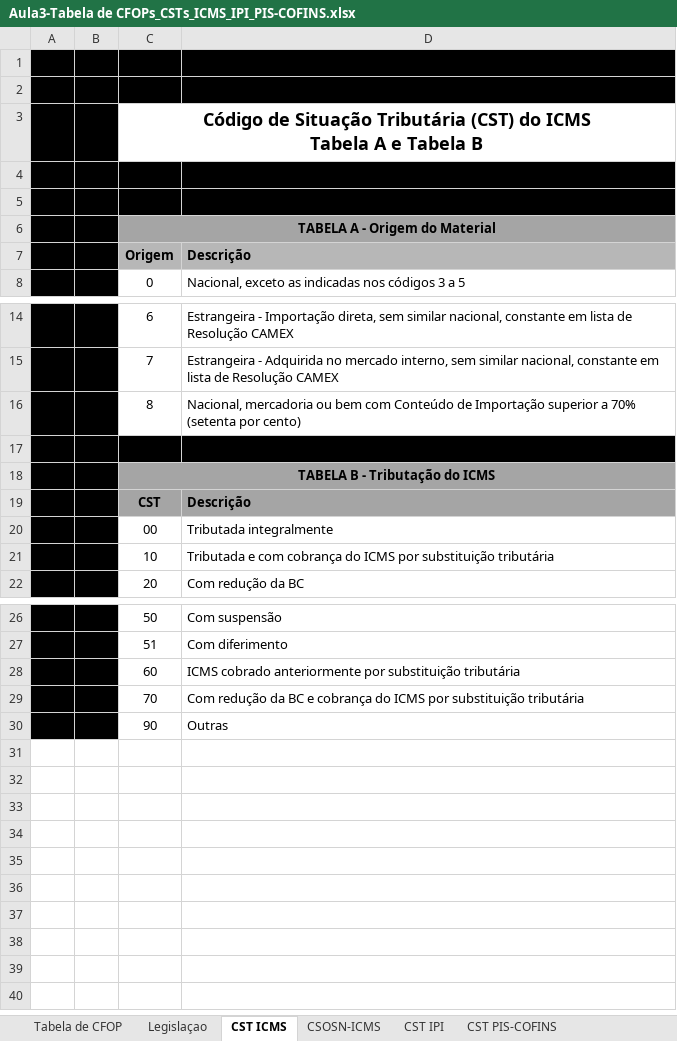
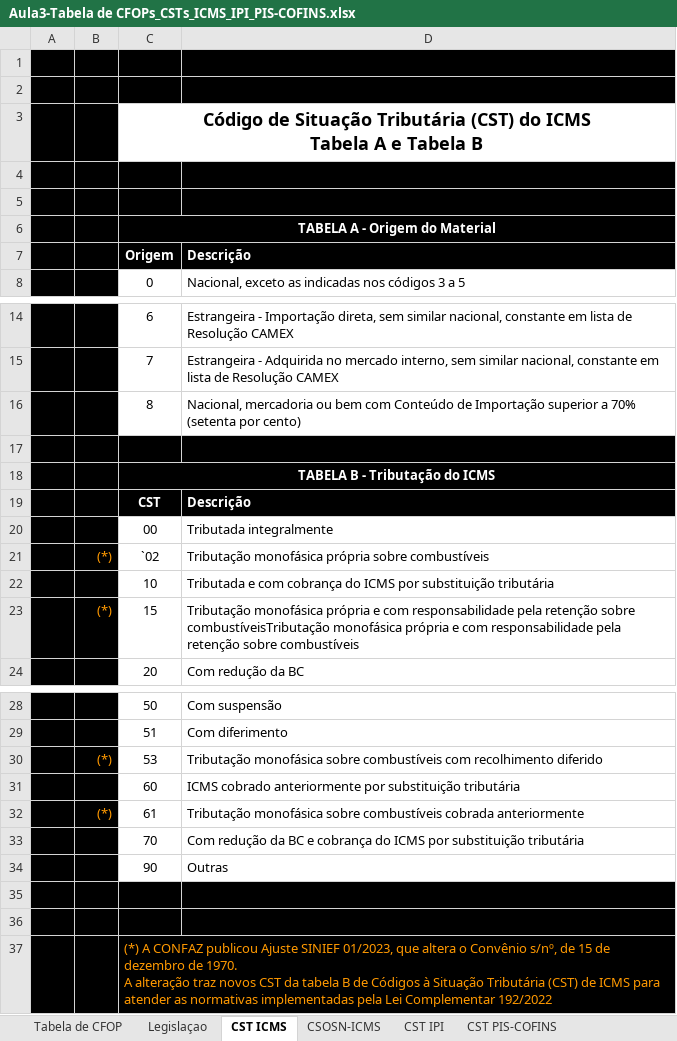
Before and after one commit to fernandopbarboza/intensivao-da-nota-fiscal, an Excel workbook: public/sala/aula-03/Aula3-Tabela de CFOPs_CSTs_ICMS_IPI_PIS-COFINS.xlsx, sheet CST ICMS, drawn as a sheet; only a part is shown, gaps mark what is left out; values as stored, in another font and other column widths than the file's, no borders; charts and pictures not drawn; ↵ is a line break in a cell; the diff names each change by its address in the sheet, - before the commit and + after, or states it on an @@ line.

Commit message:
Arquivos Aula3

```diff
--- a/public/sala/aula-03/Aula3-Tabela de CFOPs_CSTs_ICMS_IPI_PIS-COFINS.xlsx (sheet CST ICMS)
+++ b/public/sala/aula-03/Aula3-Tabela de CFOPs_CSTs_ICMS_IPI_PIS-COFINS.xlsx (sheet CST ICMS)
@@ C6 fill: #A5A5A5 → #000000, text colour: black → #FFFFFF @@
@@ C7:D7 text colour: black → #FFFFFF, fill: #B7B7B7 → #000000 @@
@@ C18 fill: #A5A5A5 → #000000, text colour: black → #FFFFFF @@
@@ C19:D19 fill: #A5A5A5 → #000000, text colour: black → #FFFFFF @@
+row 21:  | (*) | `02 | Tributação monofásica própria sobre combustíveis
+row 23:  | (*) | 15 | Tributação monofásica própria e com responsabilidade pela retenção sobre combustíveisTributação monofásica própria e com responsabilidade pela retenção sobre combustíveis
+row 30:  | (*) | 53 | Tributação monofásica sobre combustíveis com recolhimento diferido
+row 32:  | (*) | 61 | Tributação monofásica sobre combustíveis cobrada anteriormente
+row 35: (empty)
+row 36: (empty)
+row 37:  |  | (*) A CONFAZ publicou Ajuste SINIEF 01/2023, que altera o Convênio s/nº, de 15 de dezembro de 1970. ↵ A alteração traz novos CST da tabela B de Códigos à Situação Tributária (CST) de ICMS para atender as normativas implementadas pela Lei Complementar 192/2022
```
Also changed, not shown: sheet Tabela de CFOP, sheet Legislaçao, sheet CST IPI, sheet CST PIS-COFINS, sheet CSOSN-ICMS, public/sala/aula-03/Aula3-Tabela Geral de Aliquotas de ICMS.xlsx, 3 other files.
